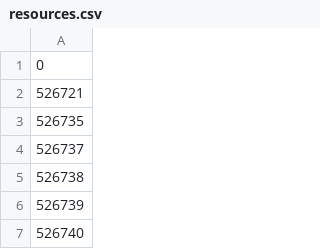
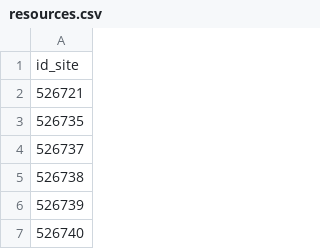
Before and after one commit to NayanKarIITP/Recommend_learning_resources_Backend, a CSV file: data/resources.csv, drawn as a sheet; only a part is shown.

```diff
--- a/data/resources.csv
+++ b/data/resources.csv
@@ -1,2 +1,2 @@
-0
+id_site
 526721
```
Also changed, not shown: data/students.csv, 2 other files.
